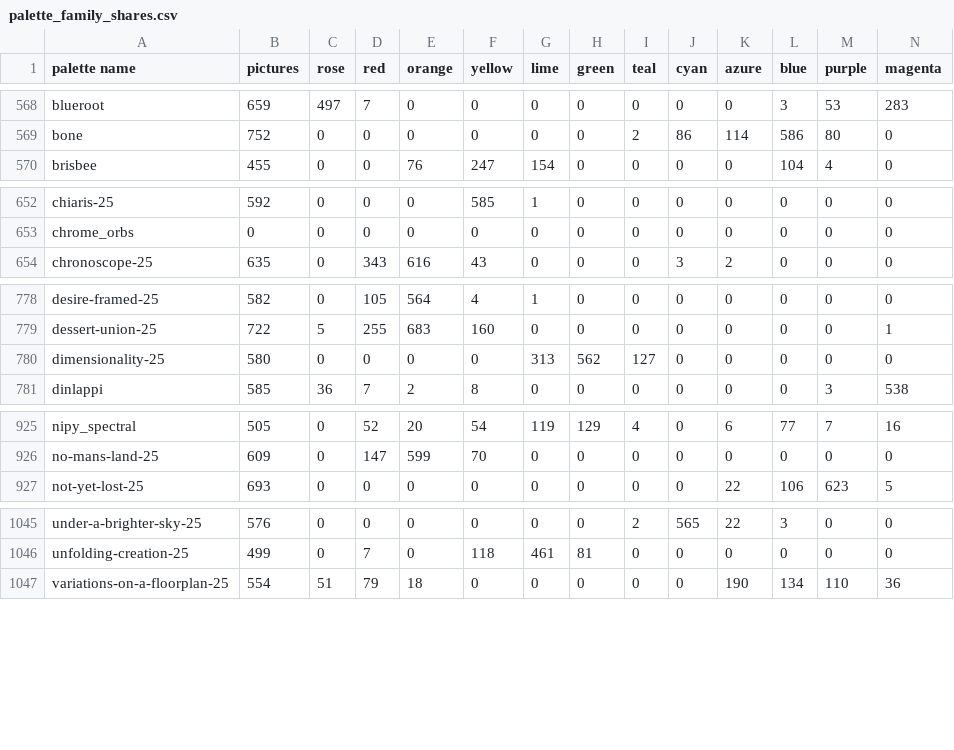
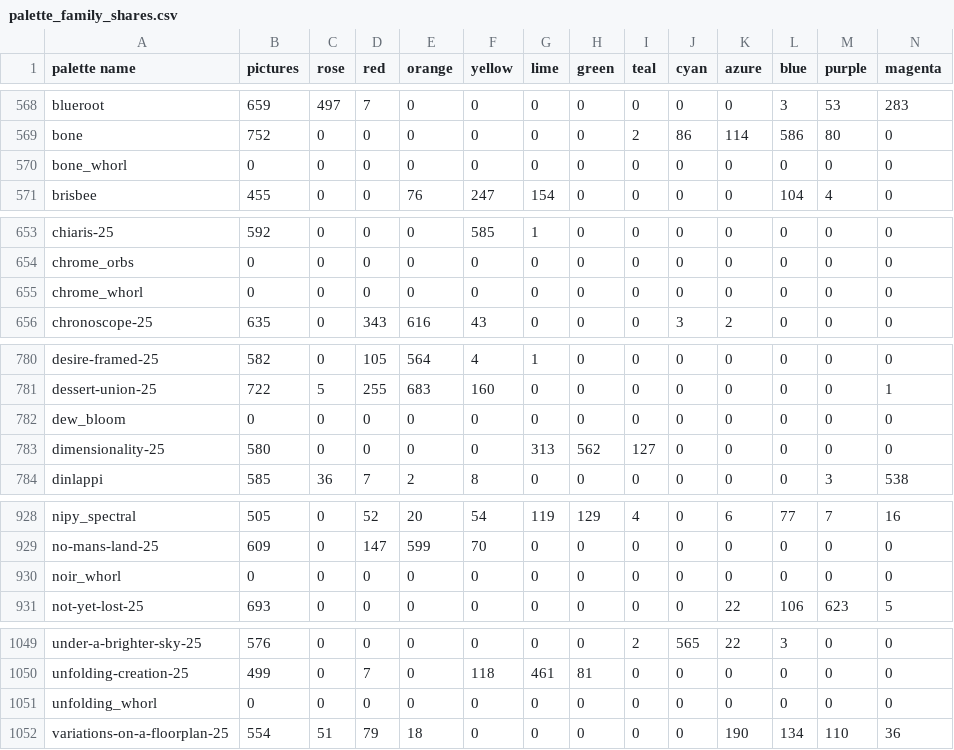
Before and after one commit to techmatt/fractal-wallpapers, a CSV file: data/palettes/palette_family_shares.csv, drawn as a sheet; only a part is shown, gaps mark what is left out; the diff names each change by its address in the sheet, - before the commit and + after, or states it on an @@ line.

```diff
--- a/data/palettes/palette_family_shares.csv
+++ b/data/palettes/palette_family_shares.csv
+row 570: bone_whorl | 0 | 0 | 0 | 0 | 0 | 0 | 0 | 0 | 0 | 0 | 0 | 0 | 0
+row 655: chrome_whorl | 0 | 0 | 0 | 0 | 0 | 0 | 0 | 0 | 0 | 0 | 0 | 0 | 0
+row 782: dew_bloom | 0 | 0 | 0 | 0 | 0 | 0 | 0 | 0 | 0 | 0 | 0 | 0 | 0
+row 930: noir_whorl | 0 | 0 | 0 | 0 | 0 | 0 | 0 | 0 | 0 | 0 | 0 | 0 | 0
+row 1051: unfolding_whorl | 0 | 0 | 0 | 0 | 0 | 0 | 0 | 0 | 0 | 0 | 0 | 0 | 0
```
Also changed, not shown: 11 other files.
